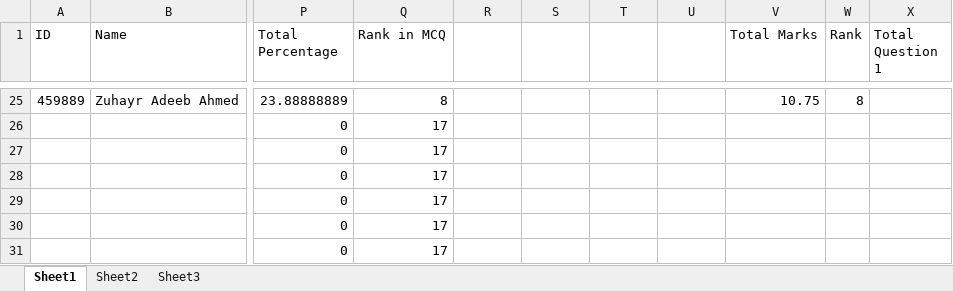
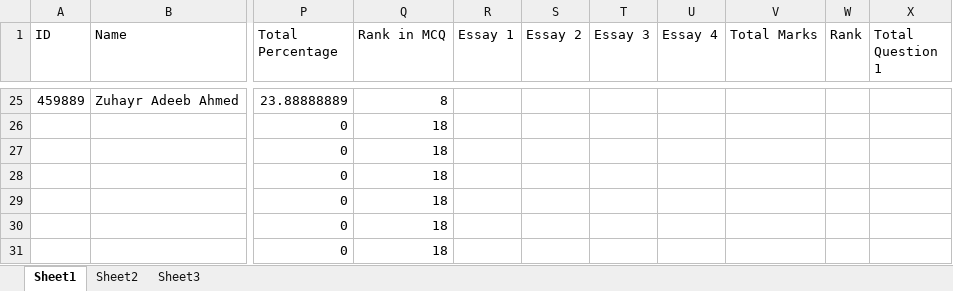
Before and after one commit to Ahnafahad/VH-Website, an Excel workbook: Results/Mathematics CT 2.xlsx, sheet Sheet1, drawn as a sheet; only a part is shown, gaps mark what is left out; values as stored, in another font and other column widths than the file's, no borders; the diff covers the shown part only; the diff names each change by its address in the sheet, - before the commit and + after, or states it on an @@ line.

Commit message:
Add essay marks display for full tests and auto-detect Excel files

```diff
--- a/Results/Mathematics CT 2.xlsx (sheet Sheet1)
+++ b/Results/Mathematics CT 2.xlsx (sheet Sheet1)
-R1: (empty)
+R1: Essay 1
-S1: (empty)
+S1: Essay 2
-T1: (empty)
+T1: Essay 3
-U1: (empty)
+U1: Essay 4
-V25 (Total Marks): 10.75
+V25 (Total Marks): (empty)
-W25 (Rank): 8
+W25 (Rank): (empty)
-Q26:Q31 (Rank in MCQ): 17
+Q26:Q31 (Rank in MCQ): 18
```
Also changed, not shown: 39 edited cells elsewhere in this sheet, sheet Sheet2, sheet Sheet3, Results/Simple Test Data.xlsx, 12 other files.
